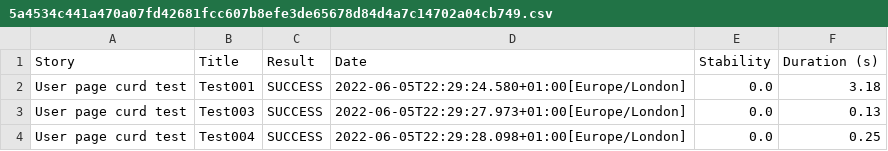
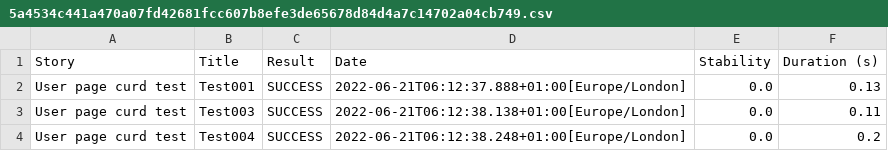
Before and after one commit to kanmpatel/serenity-reqres-in, a CSV file: target/site/serenity/5a4534c441a470a07fd42681fcc607b8efe3de65678d84d4a7c14702a04cb749.csv, drawn as a sheet.

```diff
--- a/target/site/serenity/5a4534c441a470a07fd42681fcc607b8efe3de65678d84d4a7c14702a04cb749.csv
+++ b/target/site/serenity/5a4534c441a470a07fd42681fcc607b8efe3de65678d84d4a7c14702a04cb749.csv
@@ -1,4 +1,4 @@
 "Story","Title","Result","Date","Stability","Duration (s)"
-"User page curd test","Test001","SUCCESS","2022-06-05T22:29:24.580+01:00[Europe/London]","0.0","3.18"
-"User page curd test","Test003","SUCCESS","2022-06-05T22:29:27.973+01:00[Europe/London]","0.0","0.13"
-"User page curd test","Test004","SUCCESS","2022-06-05T22:29:28.098+01:00[Europe/London]","0.0","0.25"
+"User page curd test","Test001","SUCCESS","2022-06-21T06:12:37.888+01:00[Europe/London]","0.0","0.13"
+"User page curd test","Test003","SUCCESS","2022-06-21T06:12:38.138+01:00[Europe/London]","0.0","0.11"
+"User page curd test","Test004","SUCCESS","2022-06-21T06:12:38.248+01:00[Europe/London]","0.0","0.2"
```
Also changed, not shown: target/site/serenity/01f5288b80adbd3af52a8ed68a4a616d3164f750229f80da1ef344382d948835.csv, target/site/serenity/0b8a32cb4eb611b6e5cf1aad05134bd189c5fefb920f00ca61bea0124397fb6e.csv, 37 other files.
